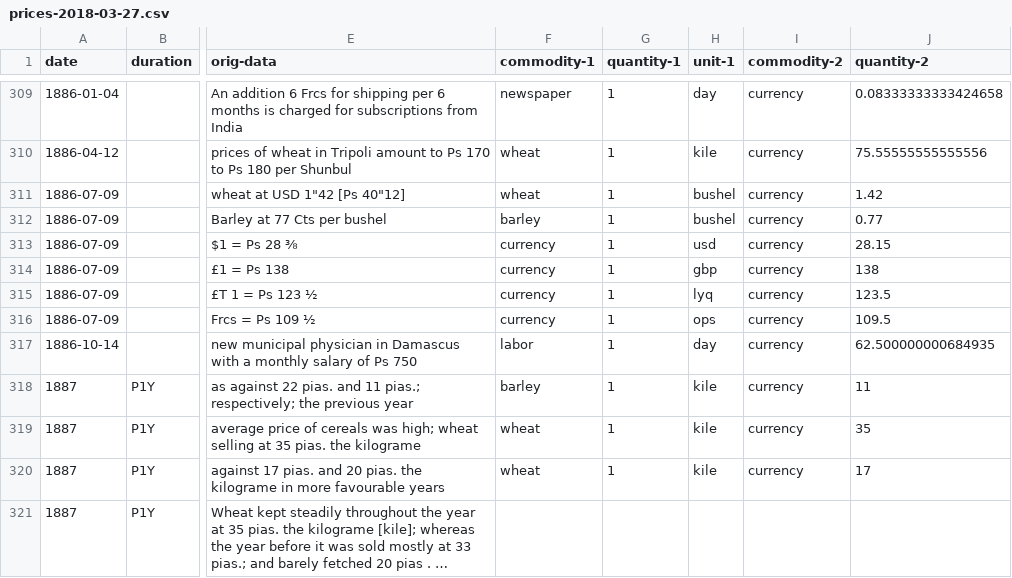
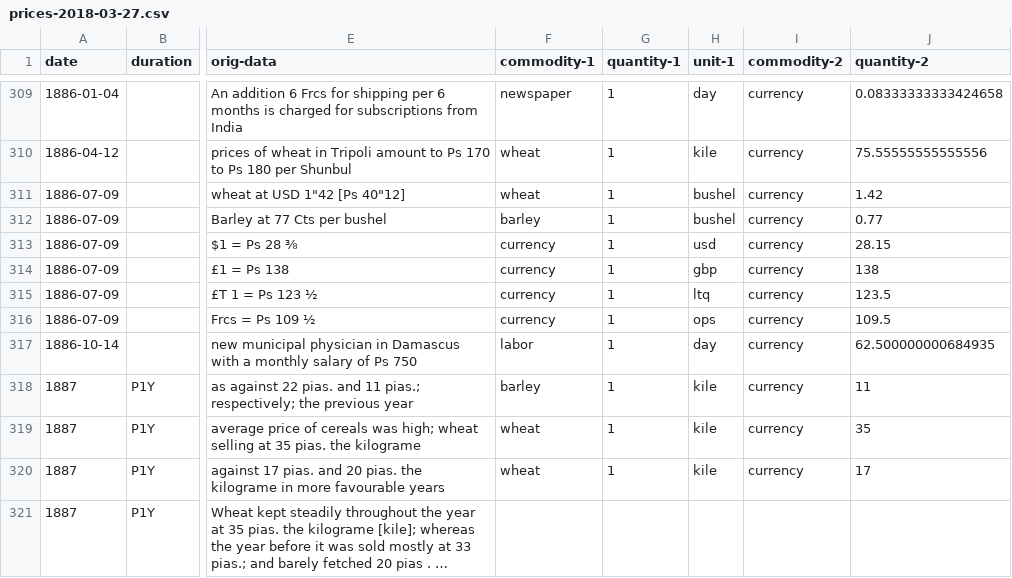
Before and after one commit to tillgrallert/food-riots_data, a CSV file: csv/prices-2018-03-27.csv, drawn as a sheet; only a part is shown, gaps mark what is left out; long unchanged cells end in …; the diff names each change by its address in the sheet, - before the commit and + after, or states it on an @@ line.

Commit message:
fixed erroneous spelling of currency

```diff
--- a/csv/prices-2018-03-27.csv
+++ b/csv/prices-2018-03-27.csv
-H315 (unit-1): lyq
+H315 (unit-1): ltq
```
